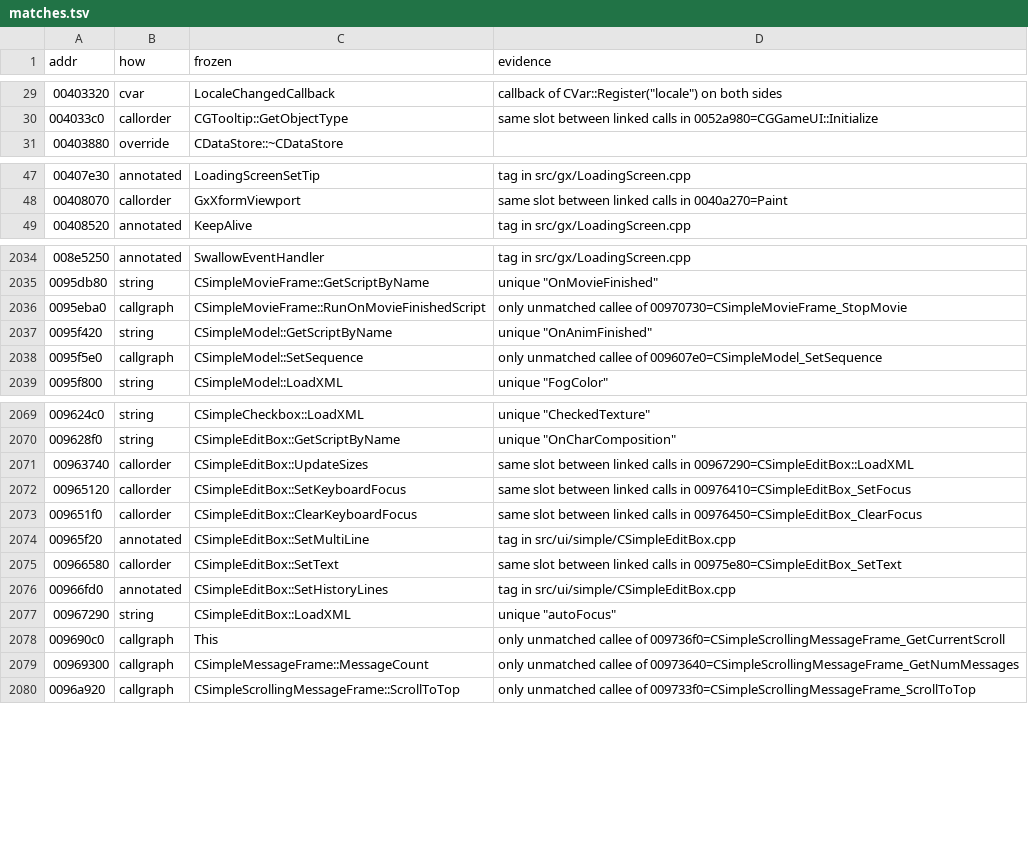
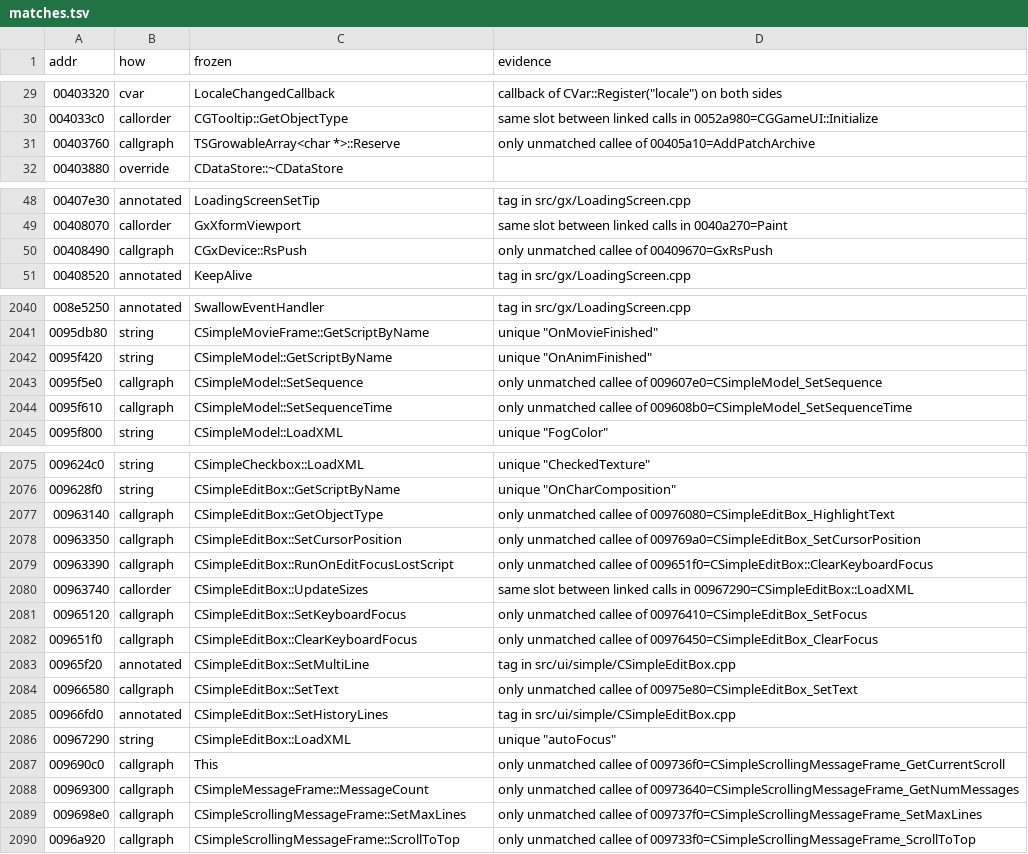
Before and after one commit to zeruth/FrozenClient, a TSV file: tools/recomp/data/matches.tsv, drawn as a sheet; only a part is shown, gaps mark what is left out; the diff covers the shown part only.

```diff
--- a/tools/recomp/data/matches.tsv
+++ b/tools/recomp/data/matches.tsv
@@ -30,2 +30,3 @@ addr	how	frozen	evidence
 004033c0	callorder	CGTooltip::GetObjectType	same slot between linked calls in 0052a980=CGGameUI::Initialize
+00403760	callgraph	TSGrowableArray<char *>::Reserve	only unmatched callee of 00405a10=AddPatchArchive
 00403880	override	CDataStore::~CDataStore	
@@ -48,2 +49,3 @@ addr	how	frozen	evidence
 00408070	callorder	GxXformViewport	same slot between linked calls in 0040a270=Paint
+00408490	callgraph	CGxDevice::RsPush	only unmatched callee of 00409670=GxRsPush
 00408520	annotated	KeepAlive	tag in src/gx/LoadingScreen.cpp
@@ -2035,5 +2041,5 @@ addr	how	frozen	evidence
 0095db80	string	CSimpleMovieFrame::GetScriptByName	unique "OnMovieFinished"
-0095eba0	callgraph	CSimpleMovieFrame::RunOnMovieFinishedScript	only unmatched callee of 00970730=CSimpleMovieFrame_StopMovie
 0095f420	string	CSimpleModel::GetScriptByName	unique "OnAnimFinished"
 0095f5e0	callgraph	CSimpleModel::SetSequence	only unmatched callee of 009607e0=CSimpleModel_SetSequence
+0095f610	callgraph	CSimpleModel::SetSequenceTime	only unmatched callee of 009608b0=CSimpleModel_SetSequenceTime
 0095f800	string	CSimpleModel::LoadXML	unique "FogColor"
@@ -2070,7 +2076,10 @@ addr	how	frozen	evidence
 009628f0	string	CSimpleEditBox::GetScriptByName	unique "OnCharComposition"
+00963140	callgraph	CSimpleEditBox::GetObjectType	only unmatched callee of 00976080=CSimpleEditBox_HighlightText
+00963350	callgraph	CSimpleEditBox::SetCursorPosition	only unmatched callee of 009769a0=CSimpleEditBox_SetCursorPosition
+00963390	callgraph	CSimpleEditBox::RunOnEditFocusLostScript	only unmatched callee of 009651f0=CSimpleEditBox::ClearKeyboardFocus
 00963740	callorder	CSimpleEditBox::UpdateSizes	same slot between linked calls in 00967290=CSimpleEditBox::LoadXML
-00965120	callorder	CSimpleEditBox::SetKeyboardFocus	same slot between linked calls in 00976410=CSimpleEditBox_SetFocus
-009651f0	callorder	CSimpleEditBox::ClearKeyboardFocus	same slot between linked calls in 00976450=CSimpleEditBox_ClearFocus
+00965120	callgraph	CSimpleEditBox::SetKeyboardFocus	only unmatched callee of 00976410=CSimpleEditBox_SetFocus
+009651f0	callgraph	CSimpleEditBox::ClearKeyboardFocus	only unmatched callee of 00976450=CSimpleEditBox_ClearFocus
 00965f20	annotated	CSimpleEditBox::SetMultiLine	tag in src/ui/simple/CSimpleEditBox.cpp
-00966580	callorder	CSimpleEditBox::SetText	same slot between linked calls in 00975e80=CSimpleEditBox_SetText
+00966580	callgraph	CSimpleEditBox::SetText	only unmatched callee of 00975e80=CSimpleEditBox_SetText
 00966fd0	annotated	CSimpleEditBox::SetHistoryLines	tag in src/ui/simple/CSimpleEditBox.cpp
@@ -2079,2 +2088,3 @@ addr	how	frozen	evidence
 00969300	callgraph	CSimpleMessageFrame::MessageCount	only unmatched callee of 00973640=CSimpleScrollingMessageFrame_GetNumMessages
+009698e0	callgraph	CSimpleScrollingMessageFrame::SetMaxLines	only unmatched callee of 009737f0=CSimpleScrollingMessageFrame_SetMaxLines
 0096a920	callgraph	CSimpleScrollingMessageFrame::ScrollToTop	only unmatched callee of 009733f0=CSimpleScrollingMessageFrame_ScrollToTop
```
Also changed, not shown: 4 added rows and 19 edited cells elsewhere in this file, 6 other files.
